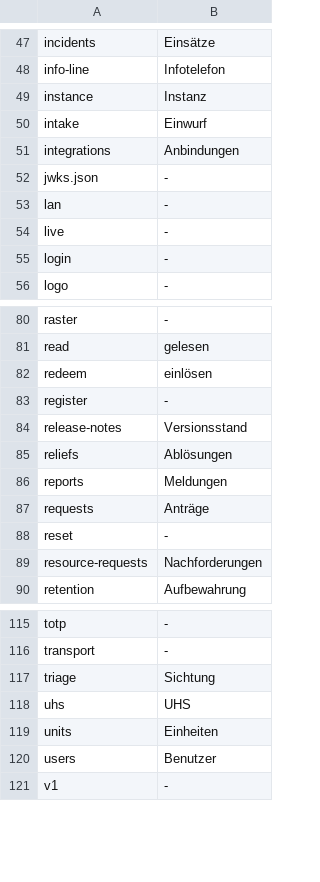
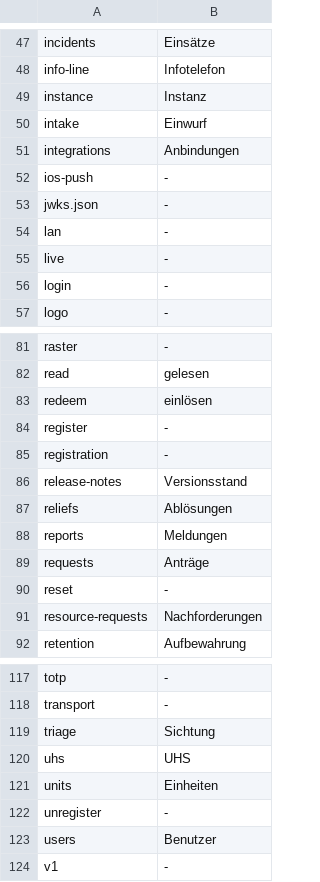
Before and after one commit to rubenvitt/lifeline-hub, a TSV file: scripts/api-routen-woerter.tsv, drawn as a sheet; only a part is shown, gaps mark what is left out; the diff names each change by its address in the sheet, - before the commit and + after, or states it on an @@ line.

```diff
--- a/scripts/api-routen-woerter.tsv
+++ b/scripts/api-routen-woerter.tsv
+row 52: ios-push | -
+row 85: registration | -
+row 122: unregister | -
```
Also changed, not shown: 16 other files.
